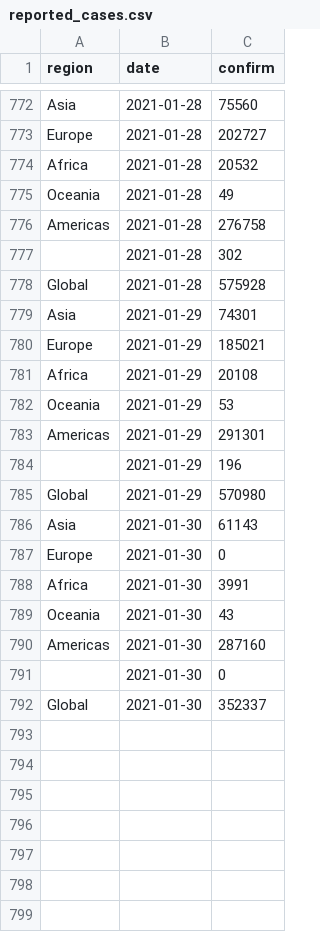
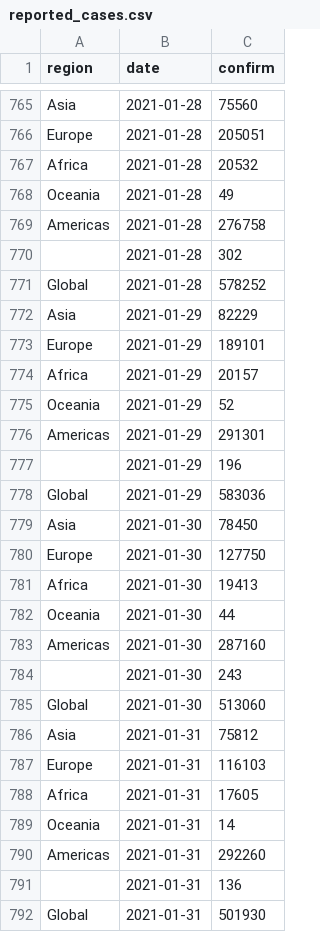
Before and after one commit to velmalopez/covid-rt-estimates, a CSV file: region/cases/summary/reported_cases.csv, drawn as a sheet; only a part is shown, gaps mark what is left out; addresses are those after the commit; the diff covers the shown part only; the diff names each change by its address in the sheet, - before the commit and + after, or states it on an @@ line.

```diff
--- a/region/cases/summary/reported_cases.csv
+++ b/region/cases/summary/reported_cases.csv
-C766 (confirm): 202727
+C766 (confirm): 205051
-C771 (confirm): 575928
+C771 (confirm): 578252
-C772 (confirm): 74301
+C772 (confirm): 82229
-C773 (confirm): 185021
+C773 (confirm): 189101
-C774 (confirm): 20108
+C774 (confirm): 20157
-C775 (confirm): 53
+C775 (confirm): 52
-C778 (confirm): 570980
+C778 (confirm): 583036
-C779 (confirm): 61143
+C779 (confirm): 78450
-C780 (confirm): 0
+C780 (confirm): 127750
-C781 (confirm): 3991
+C781 (confirm): 19413
-C782 (confirm): 43
+C782 (confirm): 44
-C784 (confirm): 0
+C784 (confirm): 243
-C785 (confirm): 352337
+C785 (confirm): 513060
+row 786: Asia | 2021-01-31 | 75812
+row 787: Europe | 2021-01-31 | 116103
+row 788: Africa | 2021-01-31 | 17605
+row 789: Oceania | 2021-01-31 | 14
+row 790: Americas | 2021-01-31 | 292260
+row 791:  | 2021-01-31 | 136
+row 792: Global | 2021-01-31 | 501930
```
Also changed, not shown: 7 removed rows and 104 edited cells elsewhere in this file, region/cases/summary/cases_by_infection.csv, region/cases/summary/cases_by_report.csv, 5 other files.
